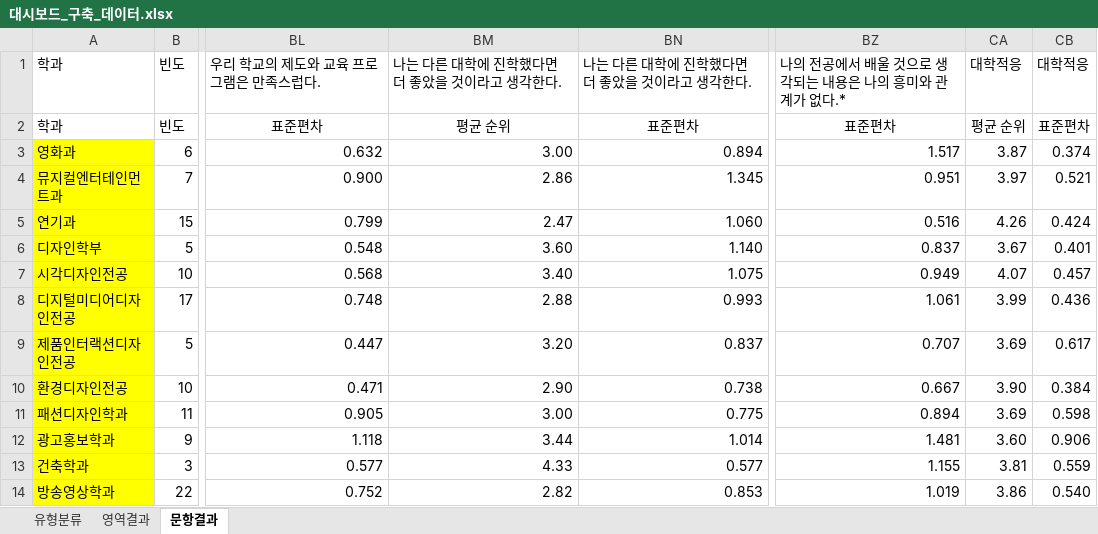
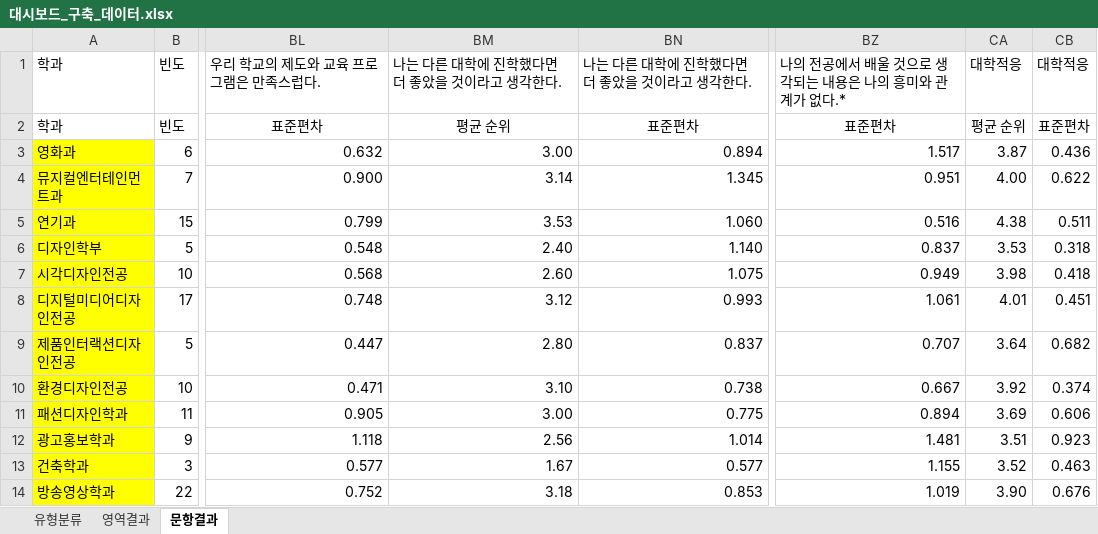
Before and after one commit to dkw700705-ux/dashboard_25, an Excel workbook: 대시보드_구축_데이터.xlsx, sheet 문항결과, drawn as a sheet; only a part is shown, gaps mark what is left out; values as stored, in another font and other column widths than the file's, no borders; the diff covers the shown part only; the diff names each change by its address in the sheet, - before the commit and + after, or states it on an @@ line.

Commit message:
Add files via upload

```diff
--- a/대시보드_구축_데이터.xlsx (sheet 문항결과)
+++ b/대시보드_구축_데이터.xlsx (sheet 문항결과)
-CB3: 0.374
+CB3: 0.436
-BM4: 2.86
+BM4: 3.14
-CA4: 3.97
+CA4: 4.00
-CB4: 0.521
+CB4: 0.622
-BM5: 2.47
+BM5: 3.53
-CA5: 4.26
+CA5: 4.38
-CB5: 0.424
+CB5: 0.511
-BM6: 3.60
+BM6: 2.40
-CA6: 3.67
+CA6: 3.53
-CB6: 0.401
+CB6: 0.318
-BM7: 3.40
+BM7: 2.60
-CA7: 4.07
+CA7: 3.98
-CB7: 0.457
+CB7: 0.418
-BM8: 2.88
+BM8: 3.12
-CA8: 3.99
+CA8: 4.01
-CB8: 0.436
+CB8: 0.451
-BM9: 3.20
+BM9: 2.80
-CA9: 3.69
+CA9: 3.64
-CB9: 0.617
+CB9: 0.682
-BM10: 2.90
+BM10: 3.10
-CA10: 3.90
+CA10: 3.92
-CB10: 0.384
+CB10: 0.374
-CB11: 0.598
+CB11: 0.606
-BM12: 3.44
+BM12: 2.56
-CA12: 3.60
+CA12: 3.51
-CB12: 0.906
+CB12: 0.923
-BM13: 4.33
+BM13: 1.67
-CA13: 3.81
+CA13: 3.52
-CB13: 0.559
+CB13: 0.463
-BM14: 2.82
+BM14: 3.18
-CA14: 3.86
+CA14: 3.90
-CB14: 0.540
+CB14: 0.676
```
Also changed, not shown: 107 edited cells and cell formats elsewhere in this sheet, sheet 영역결과.
